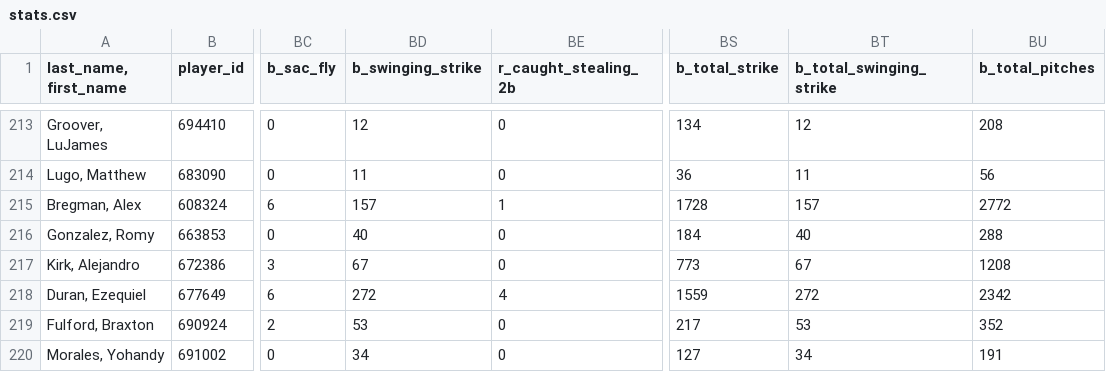
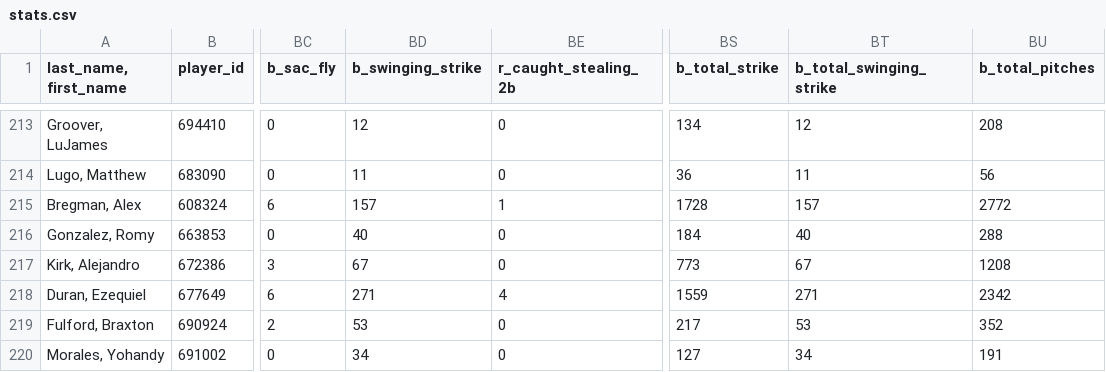
Before and after one commit to a-schwalbe/portfolio, a CSV file: baseball-analytics-platform/data/stats.csv, drawn as a sheet; only a part is shown, gaps mark what is left out; the diff names each change by its address in the sheet, - before the commit and + after, or states it on an @@ line.

```diff
--- a/baseball-analytics-platform/data/stats.csv
+++ b/baseball-analytics-platform/data/stats.csv
-BD218 (b_swinging_strike): 272
+BD218 (b_swinging_strike): 271
-BT218 (b_total_swinging_strike): 272
+BT218 (b_total_swinging_strike): 271
```
Also changed, not shown: 2 other files.
